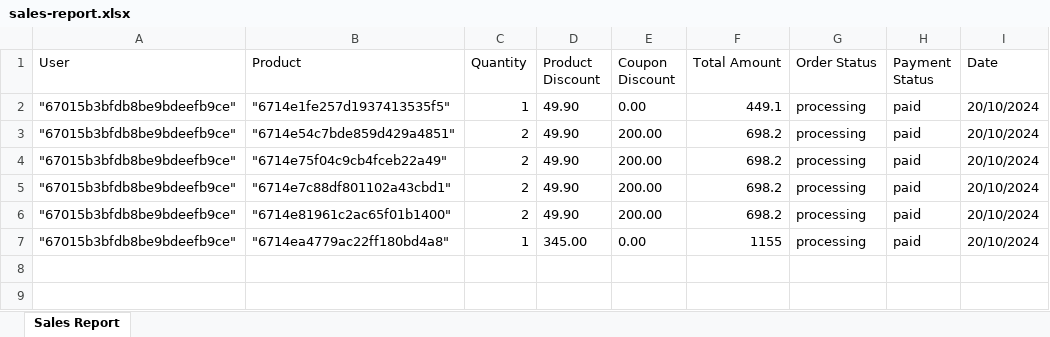
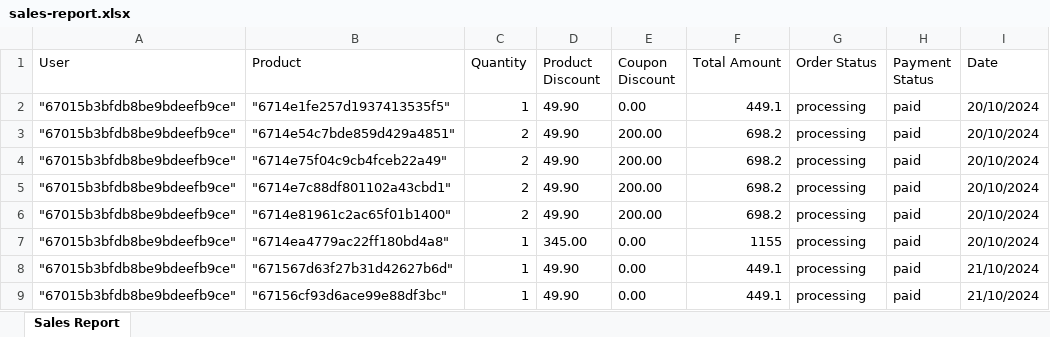
Before and after one commit to Akhilvs-502/BeFashion, an Excel workbook: sales-report.xlsx, sheet Sales Report, drawn as a sheet; values as stored, in another font and other column widths than the file's, no borders; the diff names each change by its address in the sheet, - before the commit and + after, or states it on an @@ line.

```diff
--- a/sales-report.xlsx (sheet Sales Report)
+++ b/sales-report.xlsx (sheet Sales Report)
+row 8: "67015b3bfdb8be9bdeefb9ce" | "671567d63f27b31d42627b6d" | 1 | 49.90 | 0.00 | 449.1 | processing | paid | 21/10/2024
+row 9: "67015b3bfdb8be9bdeefb9ce" | "67156cf93d6ace99e88df3bc" | 1 | 49.90 | 0.00 | 449.1 | processing | paid | 21/10/2024
```
Also changed, not shown: 16 other files.
